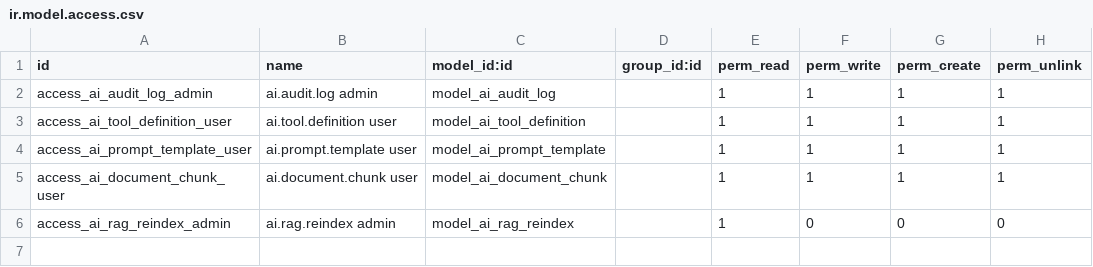
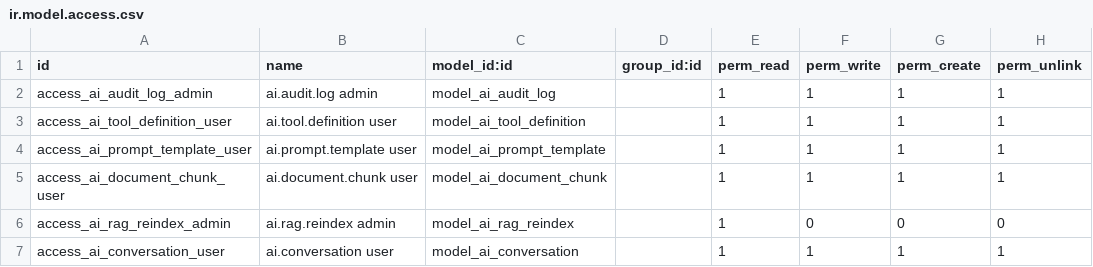
Before and after one commit to Janar2510/AI-Power, a CSV file: addons/ai_assistant/security/ir.model.access.csv, drawn as a sheet; the diff names each change by its address in the sheet, - before the commit and + after, or states it on an @@ line.

```diff
--- a/addons/ai_assistant/security/ir.model.access.csv
+++ b/addons/ai_assistant/security/ir.model.access.csv
+row 7: access_ai_conversation_user | ai.conversation user | model_ai_conversation |  | 1 | 1 | 1 | 1
```
Also changed, not shown: 12 other files.
